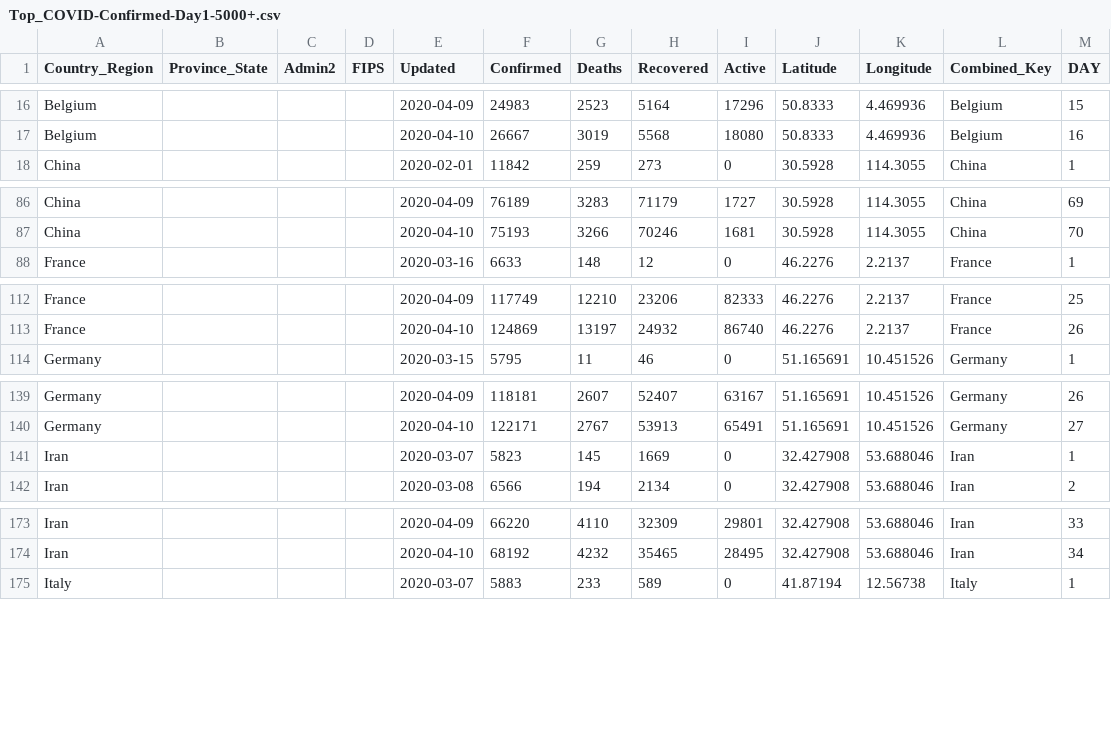
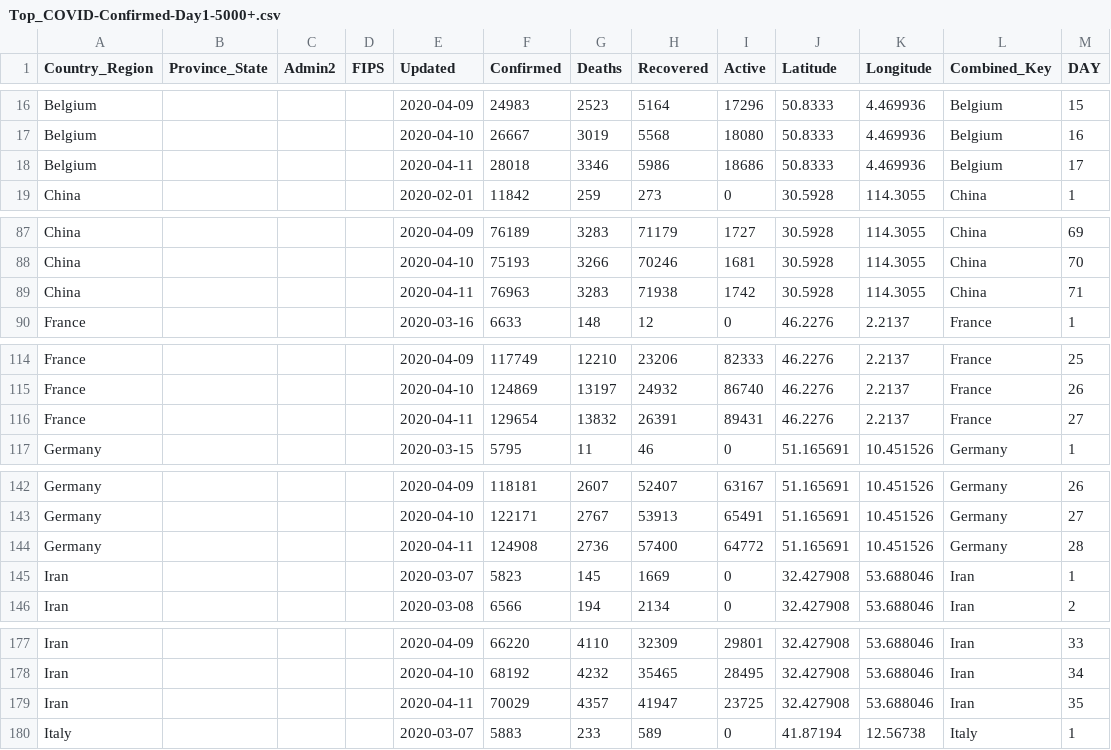
Before and after one commit to ClearsenseData/COVID-Data, a CSV file: Top_COVID-Confirmed-Day1-5000+.csv, drawn as a sheet; only a part is shown, gaps mark what is left out; the diff covers the shown part only.

Commit message:
COVIDDailyUpdate

```diff
--- a/Top_COVID-Confirmed-Day1-5000+.csv
+++ b/Top_COVID-Confirmed-Day1-5000+.csv
@@ -17,2 +17,3 @@ Belgium,"","","",2020-04-09,24983,2523,5164,17296,50.8333,4.469936,Belgium,15
 Belgium,"","","",2020-04-10,26667,3019,5568,18080,50.8333,4.469936,Belgium,16
+Belgium,"","","",2020-04-11,28018,3346,5986,18686,50.8333,4.469936,Belgium,17
 China,"","","",2020-02-01,11842,259,273,0,30.5928,114.3055,China,1
@@ -87,2 +88,3 @@ China,"","","",2020-04-09,76189,3283,71179,1727,30.5928,114.3055,China,69
 China,"","","",2020-04-10,75193,3266,70246,1681,30.5928,114.3055,China,70
+China,"","","",2020-04-11,76963,3283,71938,1742,30.5928,114.3055,China,71
 France,"","","",2020-03-16,6633,148,12,0,46.2276,2.2137,France,1
@@ -113,2 +115,3 @@ France,"","","",2020-04-09,117749,12210,23206,82333,46.2276,2.2137,France,25
 France,"","","",2020-04-10,124869,13197,24932,86740,46.2276,2.2137,France,26
+France,"","","",2020-04-11,129654,13832,26391,89431,46.2276,2.2137,France,27
 Germany,"","","",2020-03-15,5795,11,46,0,51.165691,10.451526,Germany,1
@@ -140,2 +143,3 @@ Germany,"","","",2020-04-09,118181,2607,52407,63167,51.165691,10.451526,Germany,
 Germany,"","","",2020-04-10,122171,2767,53913,65491,51.165691,10.451526,Germany,27
+Germany,"","","",2020-04-11,124908,2736,57400,64772,51.165691,10.451526,Germany,28
 Iran,"","","",2020-03-07,5823,145,1669,0,32.427908,53.688046,Iran,1
@@ -174,2 +178,3 @@ Iran,"","","",2020-04-09,66220,4110,32309,29801,32.427908,53.688046,Iran,33
 Iran,"","","",2020-04-10,68192,4232,35465,28495,32.427908,53.688046,Iran,34
+Iran,"","","",2020-04-11,70029,4357,41947,23725,32.427908,53.688046,Iran,35
 Italy,"","","",2020-03-07,5883,233,589,0,41.87194,12.56738,Italy,1
```
Also changed, not shown: 5 added rows elsewhere in this file, 2 other files.
